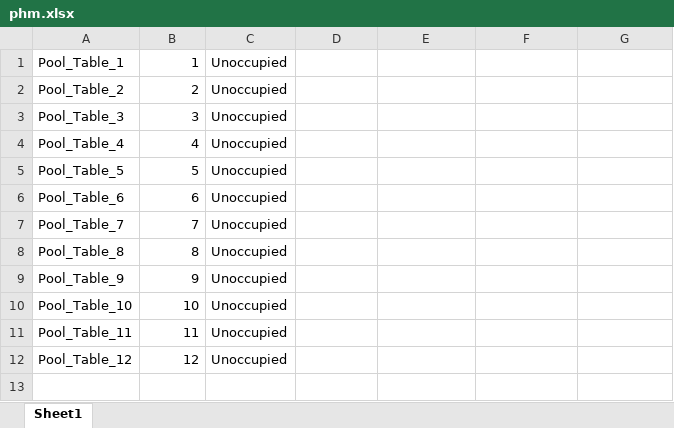
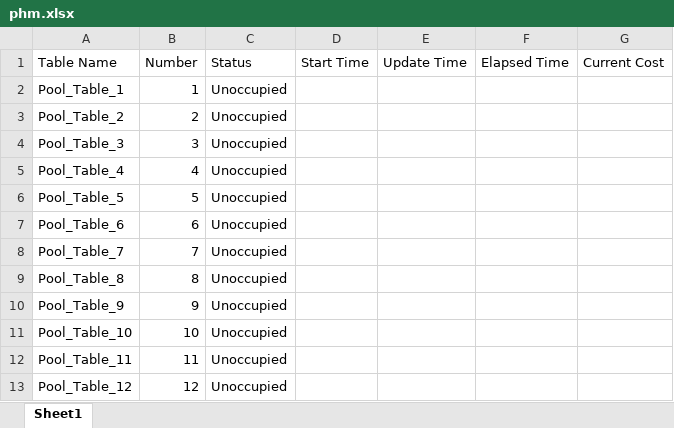
Before and after one commit to MarkLurton/poolhallmanager, an Excel workbook: phm.xlsx, sheet Sheet1, drawn as a sheet; values as stored, in another font and other column widths than the file's, no borders; the diff names each change by its address in the sheet, - before the commit and + after, or states it on an @@ line.

Commit message:
Add header to phm.xlsx and minor bug fixes.

```diff
--- a/phm.xlsx (sheet Sheet1)
+++ b/phm.xlsx (sheet Sheet1)
+row 1: Table Name | Number | Status | Start Time | Update Time | Elapsed Time | Current Cost
```
Also changed, not shown: 1 other file.
